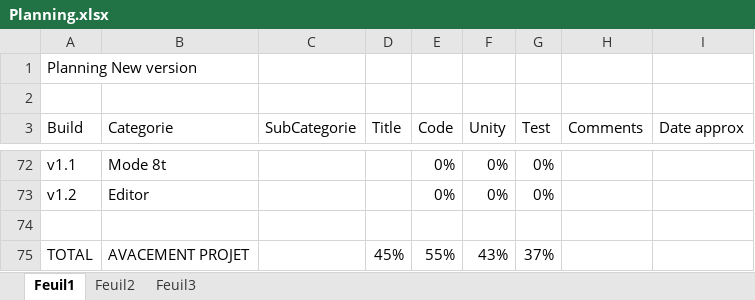
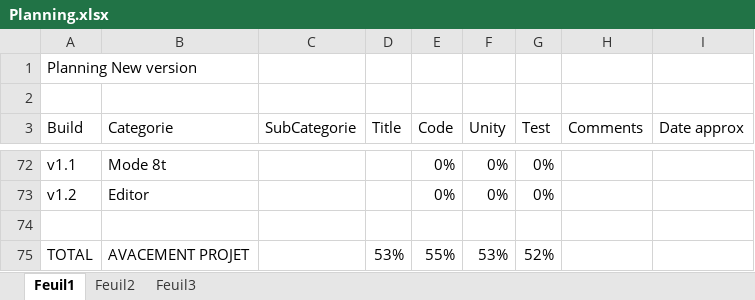
Before and after one commit to BenouKat/Unity-ITGHD, an Excel workbook: Planning.xlsx, sheet Feuil1, drawn as a sheet; only a part is shown, gaps mark what is left out; values as stored, in another font and other column widths than the file's, no cell formats; charts and pictures and conditional formats not drawn; the diff covers the shown part only; the diff names each change by its address in the sheet, - before the commit and + after, or states it on an @@ line.

```diff
--- a/Planning.xlsx (sheet Feuil1)
+++ b/Planning.xlsx (sheet Feuil1)
-D75 (Title): 45%
+D75 (Title): 53%
-F75 (Unity): 43%
+F75 (Unity): 53%
-G75 (Test): 37%
+G75 (Test): 52%
```
Also changed, not shown: 35 edited cells elsewhere in this sheet, cell formats, 36 other files.
